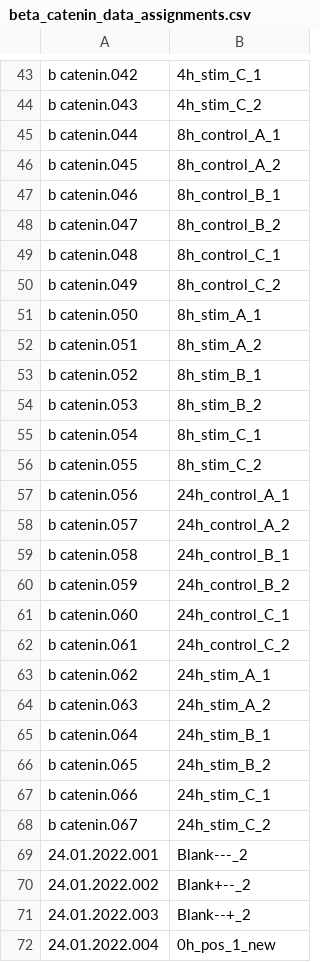
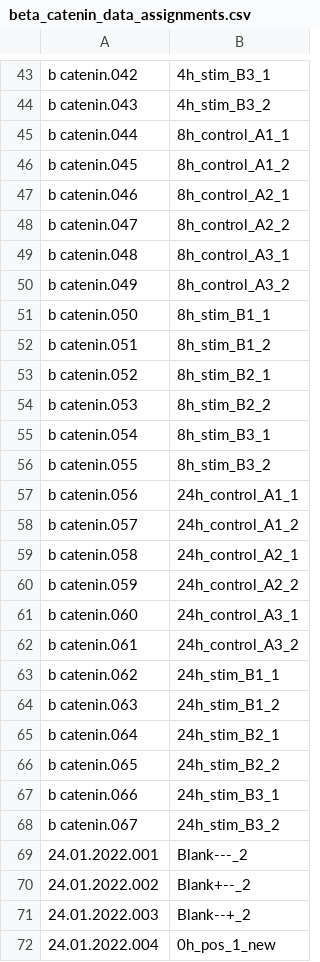
Before and after one commit to SFB-ELAINE/SI_Short_Stim_MG63, a CSV file: data/beta_catenin_data_assignments.csv, drawn as a sheet; only a part is shown, gaps mark what is left out; the diff covers the shown part only; the diff names each change by its address in the sheet, - before the commit and + after, or states it on an @@ line.

```diff
--- a/data/beta_catenin_data_assignments.csv
+++ b/data/beta_catenin_data_assignments.csv
-B43: 4h_stim_C_1
+B43: 4h_stim_B3_1
-B44: 4h_stim_C_2
+B44: 4h_stim_B3_2
-B45: 8h_control_A_1
+B45: 8h_control_A1_1
-B46: 8h_control_A_2
+B46: 8h_control_A1_2
-B47: 8h_control_B_1
+B47: 8h_control_A2_1
-B48: 8h_control_B_2
+B48: 8h_control_A2_2
-B49: 8h_control_C_1
+B49: 8h_control_A3_1
-B50: 8h_control_C_2
+B50: 8h_control_A3_2
-B51: 8h_stim_A_1
+B51: 8h_stim_B1_1
-B52: 8h_stim_A_2
+B52: 8h_stim_B1_2
-B53: 8h_stim_B_1
+B53: 8h_stim_B2_1
-B54: 8h_stim_B_2
+B54: 8h_stim_B2_2
-B55: 8h_stim_C_1
+B55: 8h_stim_B3_1
-B56: 8h_stim_C_2
+B56: 8h_stim_B3_2
-B57: 24h_control_A_1
+B57: 24h_control_A1_1
-B58: 24h_control_A_2
+B58: 24h_control_A1_2
-B59: 24h_control_B_1
+B59: 24h_control_A2_1
-B60: 24h_control_B_2
+B60: 24h_control_A2_2
-B61: 24h_control_C_1
+B61: 24h_control_A3_1
-B62: 24h_control_C_2
+B62: 24h_control_A3_2
-B63: 24h_stim_A_1
+B63: 24h_stim_B1_1
-B64: 24h_stim_A_2
+B64: 24h_stim_B1_2
-B65: 24h_stim_B_1
+B65: 24h_stim_B2_1
-B66: 24h_stim_B_2
+B66: 24h_stim_B2_2
-B67: 24h_stim_C_1
+B67: 24h_stim_B3_1
-B68: 24h_stim_C_2
+B68: 24h_stim_B3_2
```
Also changed, not shown: 49 edited cells elsewhere in this file, data/ROS_raw_data.csv, 3 other files.
